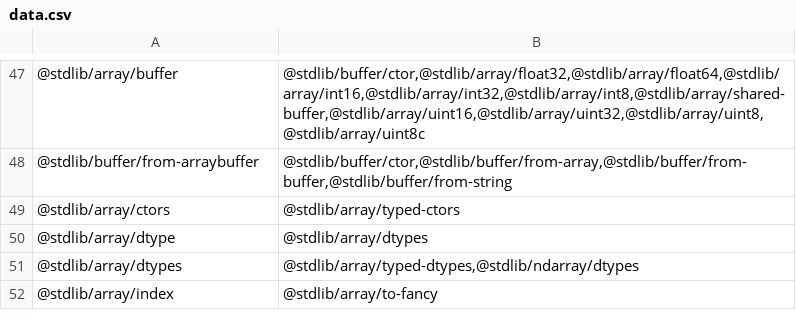
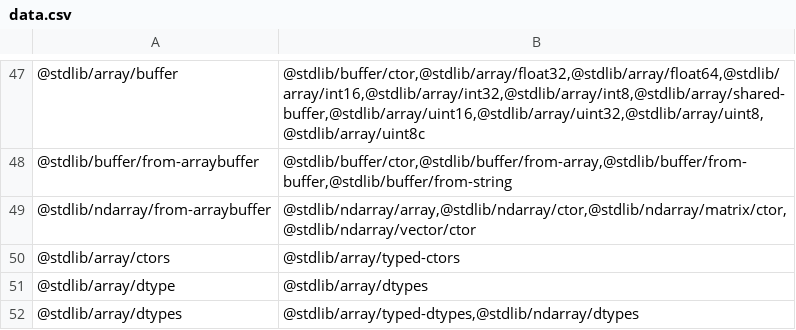
Before and after one commit to stdlib-js/namespace-pkg2related, a CSV file: data/data.csv, drawn as a sheet; only a part is shown, gaps mark what is left out; the shorter side is filled out with more unchanged rows.

```diff
--- a/data/data.csv
+++ b/data/data.csv
@@ -48,2 +48,3 @@
 "@stdlib/buffer/from-arraybuffer","@stdlib/buffer/ctor,@stdlib/buffer/from-array,@stdlib/buffer/from-buffer,@stdlib/buffer/from-string"
+"@stdlib/ndarray/from-arraybuffer","@stdlib/ndarray/array,@stdlib/ndarray/ctor,@stdlib/ndarray/matrix/ctor,@stdlib/ndarray/vector/ctor"
 "@stdlib/array/ctors","@stdlib/array/typed-ctors"
```
Also changed, not shown: 4 other files.
